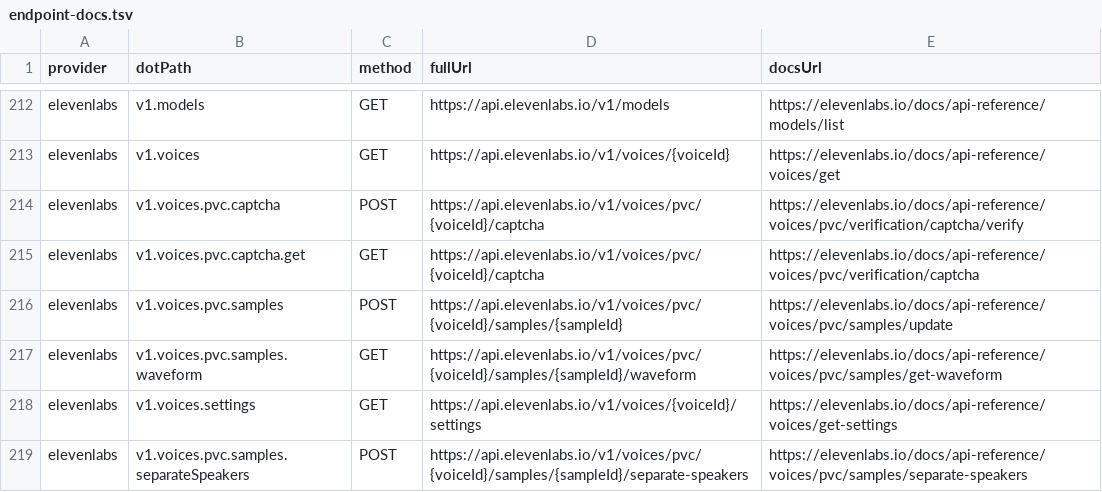
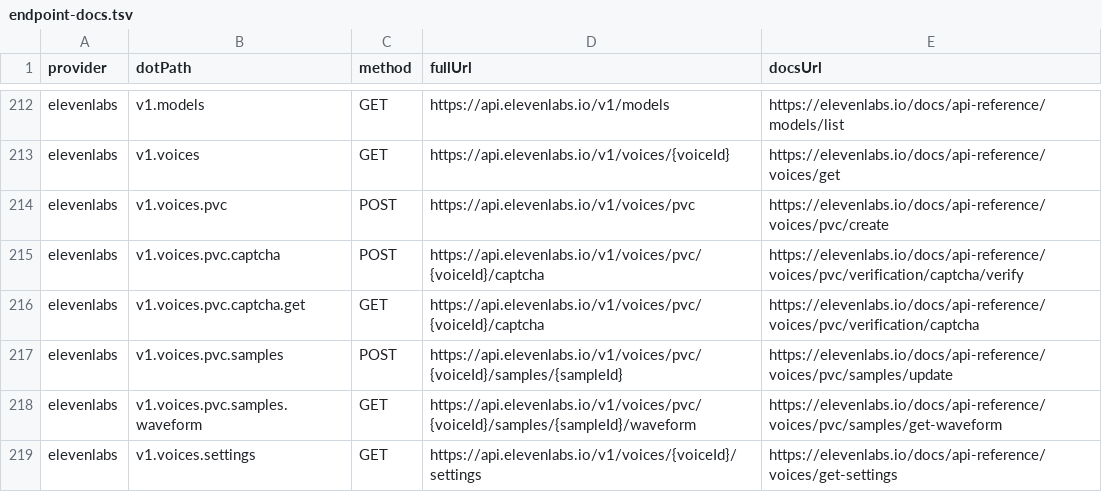
Before and after one commit to justintanner/apicity, a TSV file: scripts/endpoint-docs.tsv, drawn as a sheet; only a part is shown, gaps mark what is left out; the shorter side is filled out with more unchanged rows.

Commit message:
feat(elevenlabs): add PVC voice create endpoint (ac-931.290)
Add the ElevenLabs POST /v1/voices/pvc route as a callable v1.voices.pvc endpoint with matching post.v1 alias, request schema metadata, exported request/response types, and endpoint-docs.tsv coverage.

The integration coverage records a harmless invalid-key 401 against the real upstream route. That exercises the route, payload serialization, and ElevenLabs error handling without creating persistent professional voice state in the account.

Validation so far: preflight lint and full replay suite passed on origin/main before implementation; focused record/replay for the new test passed; endpoint comment and signature checks passed.

```diff
--- a/scripts/endpoint-docs.tsv
+++ b/scripts/endpoint-docs.tsv
@@ -213,2 +213,3 @@ elevenlabs	v1.models	GET	https://api.elevenlabs.io/v1/models	https://elevenlabs.
 elevenlabs	v1.voices	GET	https://api.elevenlabs.io/v1/voices/{voiceId}	https://elevenlabs.io/docs/api-reference/voices/get
+elevenlabs	v1.voices.pvc	POST	https://api.elevenlabs.io/v1/voices/pvc	https://elevenlabs.io/docs/api-reference/voices/pvc/create
 elevenlabs	v1.voices.pvc.captcha	POST	https://api.elevenlabs.io/v1/voices/pvc/{voiceId}/captcha	https://elevenlabs.io/docs/api-reference/voices/pvc/verification/captcha/verify
```
Also changed, not shown: 9 other files.
